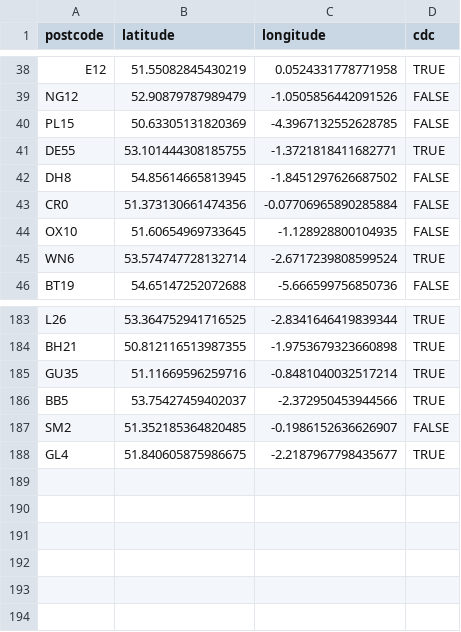
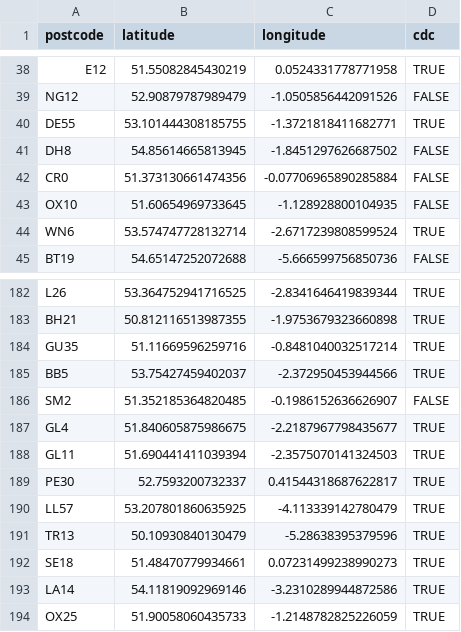
Before and after one commit to cdcssg/cdcssg.github.io, a CSV file: _data/locations.csv, drawn as a sheet; only a part is shown, gaps mark what is left out.

Commit message:
add a few new folks to the map

```diff
--- a/_data/locations.csv
+++ b/_data/locations.csv
@@ -39,3 +39,2 @@ E12,51.55082845430219,0.0524331778771958,TRUE
 NG12,52.90879787989479,-1.0505856442091526,FALSE
-PL15,50.63305131820369,-4.3967132552628785,FALSE
 DE55,53.101444308185755,-1.3721818411682771,TRUE
@@ -188 +187,8 @@ SM2,51.352185364820485,-0.1986152636626907,FALSE
 GL4,51.840605875986675,-2.2187967798435677,TRUE
+GL11,51.690441411039394,-2.3575070141324503,TRUE
+PE30,52.7593200732337,0.41544318687622817,TRUE
+LL57,53.207801860635925,-4.113339142780479,TRUE
+TR13,50.10930840130479,-5.28638395379596,TRUE
+SE18,51.48470779934661,0.07231499238990273,TRUE
+LA14,54.11819092969146,-3.2310289944872586,TRUE
+OX25,51.90058060435733,-1.2148782825226059,TRUE
```
